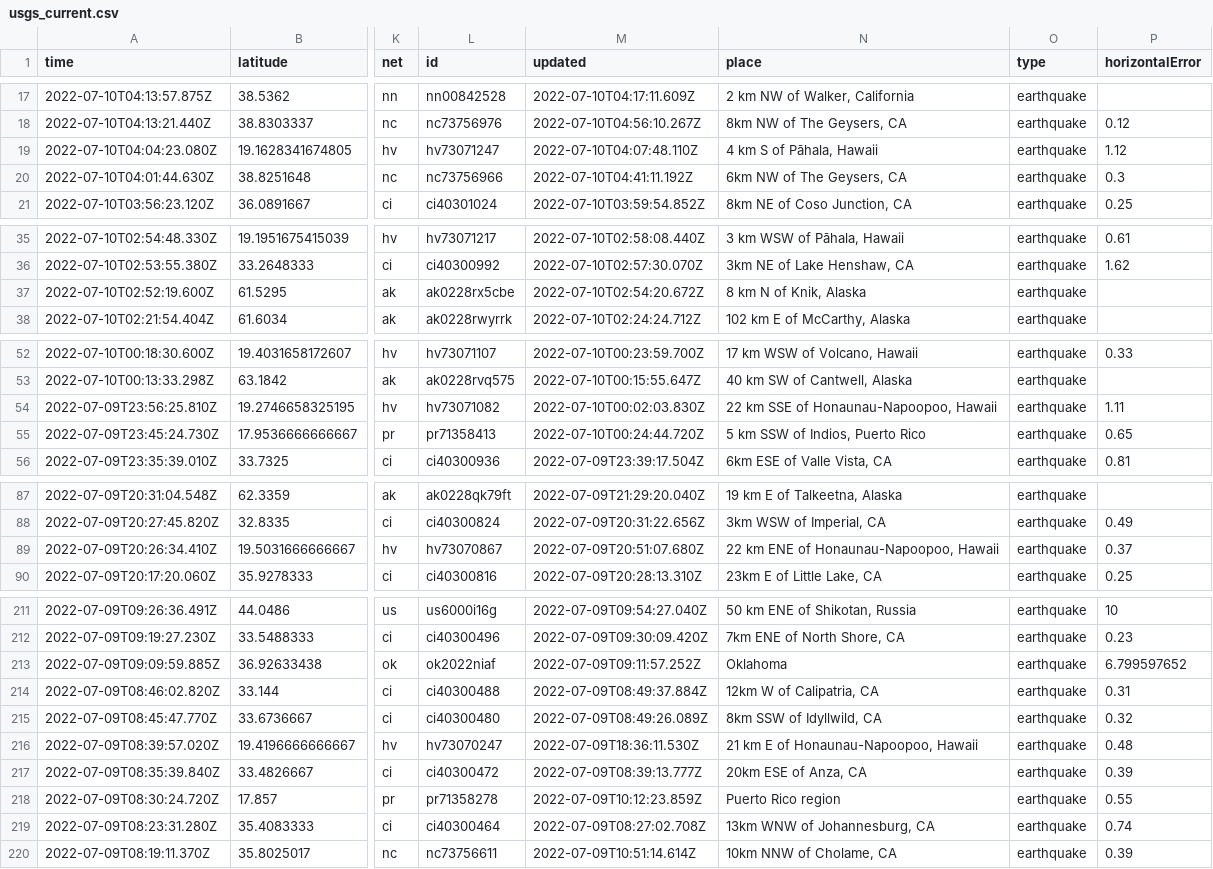
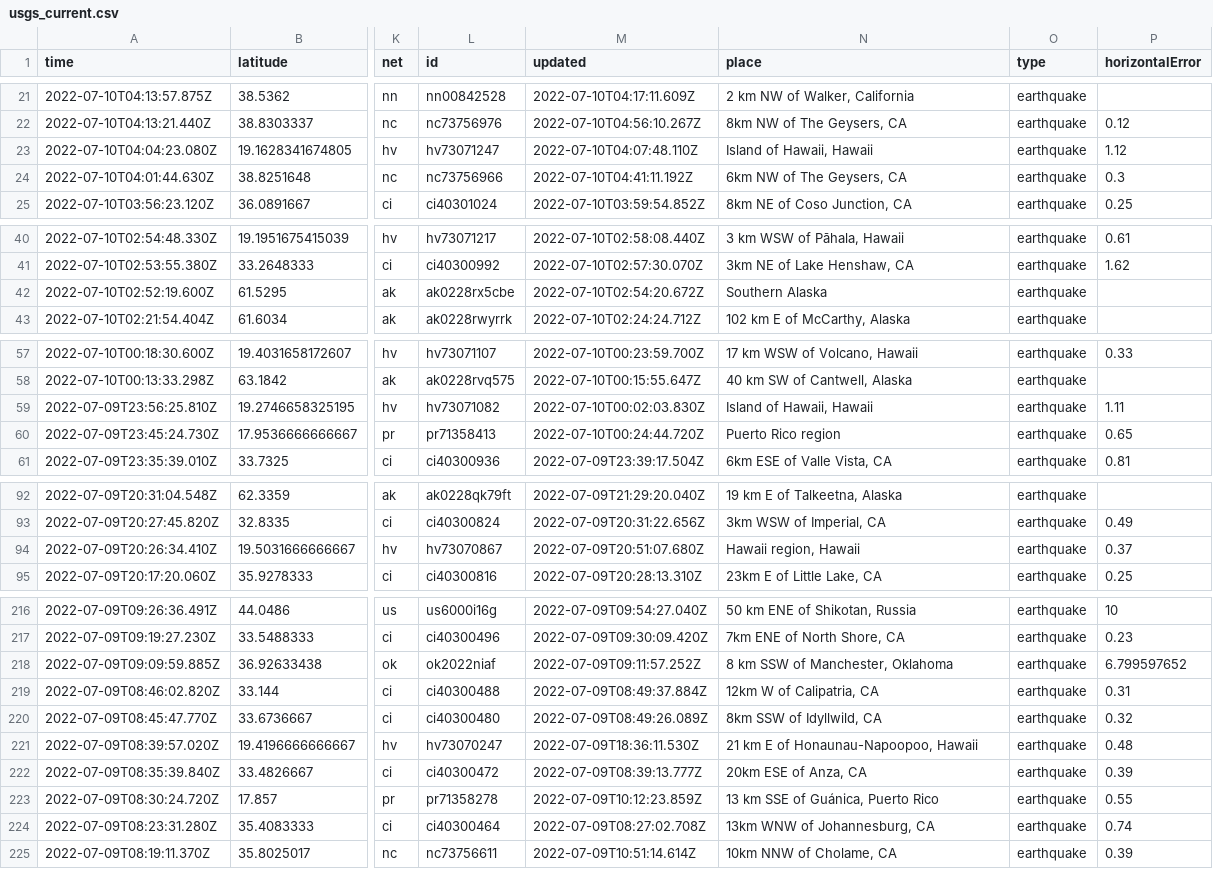
Before and after one commit to CHelmsenterprisenewscom/my-reporting-robot, a CSV file: usgs_current.csv, drawn as a sheet; only a part is shown, gaps mark what is left out; addresses are those after the commit; the diff covers the shown part only; the diff names each change by its address in the sheet, - before the commit and + after, or states it on an @@ line.

```diff
--- a/usgs_current.csv
+++ b/usgs_current.csv
-N23 (place): 4 km S of Pāhala, Hawaii
+N23 (place): Island of Hawaii, Hawaii
-N42 (place): 8 km N of Knik, Alaska
+N42 (place): Southern Alaska
-N59 (place): 22 km SSE of Honaunau-Napoopoo, Hawaii
+N59 (place): Island of Hawaii, Hawaii
-N60 (place): 5 km SSW of Indios, Puerto Rico
+N60 (place): Puerto Rico region
-N94 (place): 22 km ENE of Honaunau-Napoopoo, Hawaii
+N94 (place): Hawaii region, Hawaii
-N218 (place): Oklahoma
+N218 (place): 8 km SSW of Manchester, Oklahoma
-N223 (place): Puerto Rico region
+N223 (place): 13 km SSE of Guánica, Puerto Rico
```
Also changed, not shown: 5 added rows, 3 removed rows and 10 edited cells elsewhere in this file.
